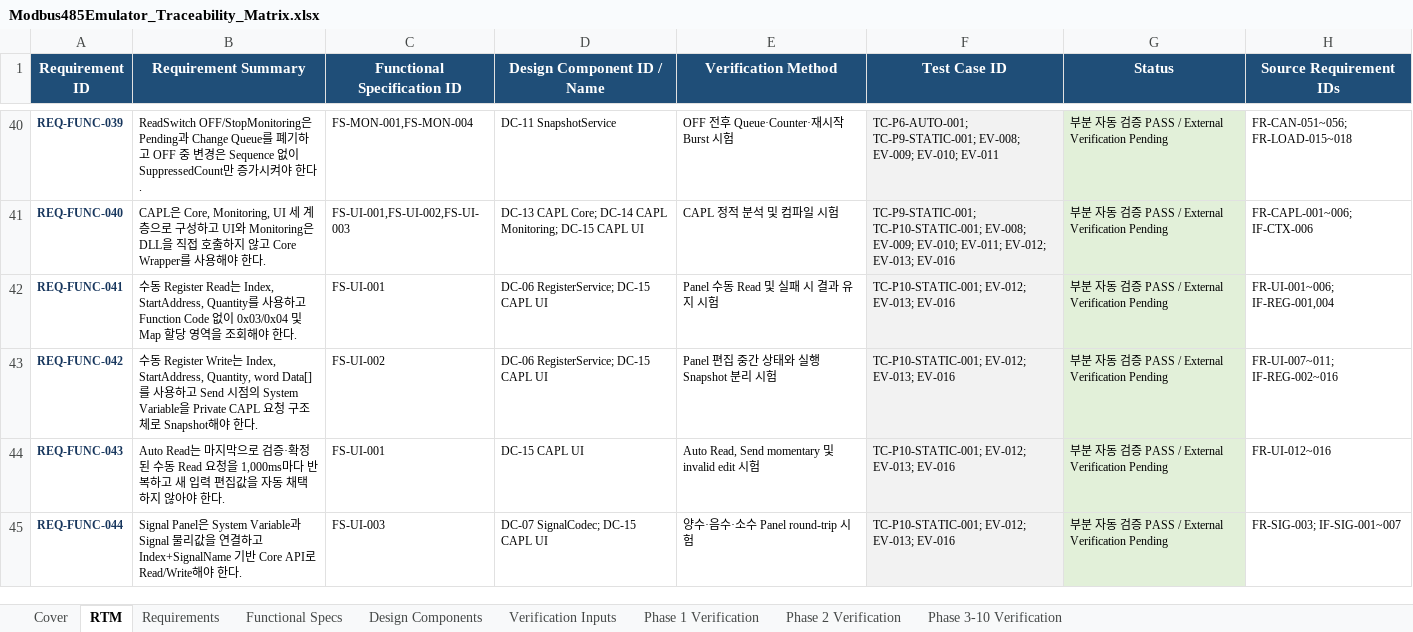
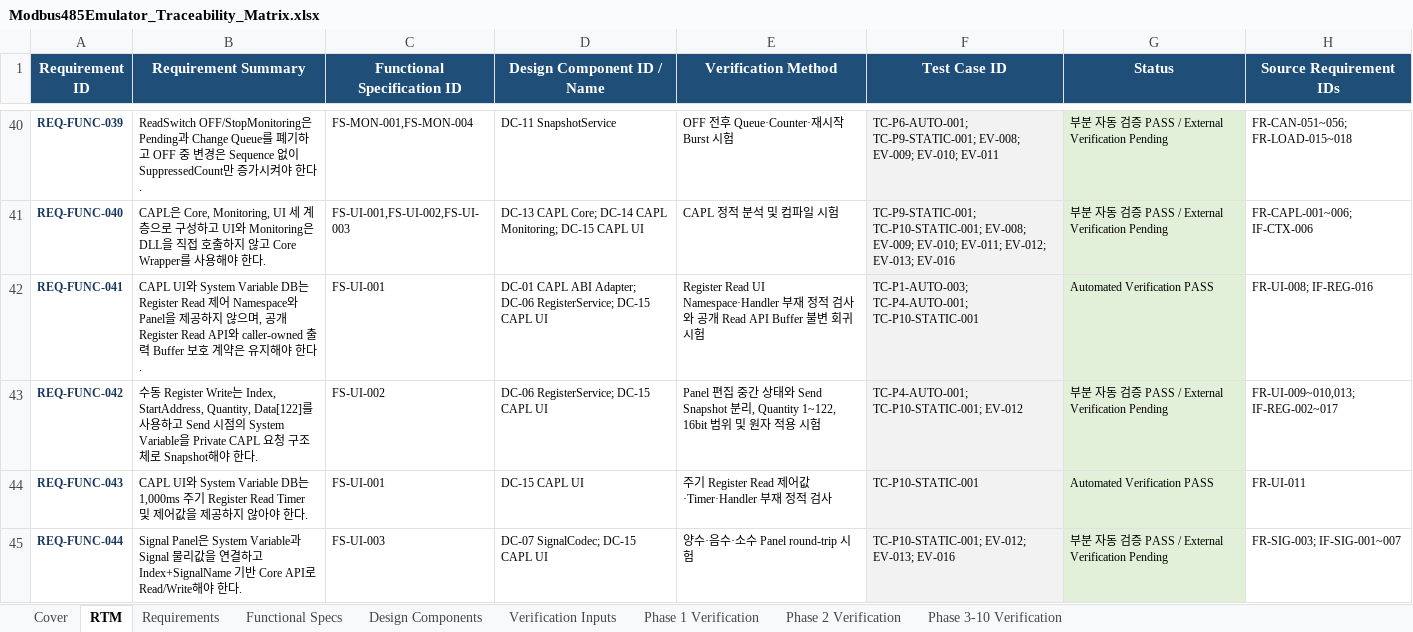
Before and after one commit to HJ-library/MB485Emul_for_CAPL, an Excel workbook: docs/04_Traceability/Modbus485Emulator_Traceability_Matrix.xlsx, sheet RTM, drawn as a sheet; only a part is shown, gaps mark what is left out; values as stored, in another font and other column widths than the file's, no borders; table styles not drawn; the diff covers the shown part only; the diff names each change by its address in the sheet, - before the commit and + after, or states it on an @@ line.

```diff
--- a/docs/04_Traceability/Modbus485Emulator_Traceability_Matrix.xlsx (sheet RTM)
+++ b/docs/04_Traceability/Modbus485Emulator_Traceability_Matrix.xlsx (sheet RTM)
-B42 (Requirement Summary): 수동 Register Read는 Index, StartAddress, Quantity를 사용하고 Function Code 없이 0x03/0x04 및 Map 할당 영역을 조회해야 한…
+B42 (Requirement Summary): CAPL UI와 System Variable DB는 Register Read 제어 Namespace와 Panel을 제공하지 않으며, 공개 Register Read API와 caller-owned 출력 Buffer 보호 계약은 유지해야 한…
-D42 (Design Component ID / Name): DC-06 RegisterService;…
+D42 (Design Component ID / Name): DC-01 CAPL ABI Adapter; DC-06 RegisterService;…
-E42 (Verification Method): Panel 수동 Read 및 실패 시 결과 유지 시험
+E42 (Verification Method): Register Read UI Namespace·Handler 부재 정적 검사와 공개 Read API Buffer 불변 회귀 시험
-F42 (Test Case ID): TC-P10-STATIC-001; EV-012; EV-013; EV-016
+F42 (Test Case ID): TC-P1-AUTO-003; TC-P4-AUTO-001; TC-P10-STATIC-001
-G42 (Status): 부분 자동 검증 PASS / External Verification Pending
+G42 (Status): Automated Verification PASS
-H42 (Source Requirement IDs): FR-UI-001~006; IF-REG-001,004
+H42 (Source Requirement IDs): FR-UI-008; IF-REG-016
-B43 (Requirement Summary): …StartAddress, Quantity, word Data[]를…
+B43 (Requirement Summary): …StartAddress, Quantity, Data[122]를…
-E43 (Verification Method): …상태와 실행 Snapshot 분리 시험
+E43 (Verification Method): …상태와 Send Snapshot 분리, Quantity 1~122, 16bit 범위 및 원자 적용 시험
-F43 (Test Case ID): TC-P10-STATIC-001; EV-012; EV-013; EV-016
+F43 (Test Case ID): TC-P4-AUTO-001; TC-P10-STATIC-001; EV-012
-H43 (Source Requirement IDs): FR-UI-007~011; IF-REG-002~016
+H43 (Source Requirement IDs): FR-UI-009~010,013; IF-REG-002~017
-B44 (Requirement Summary): Auto Read는 마지막으로 검증·확정된 수동 Read 요청을 1,000ms마다 반복하고 새 입력 편집값을 자동 채택하지 않…
+B44 (Requirement Summary): CAPL UI와 System Variable DB는 1,000ms 주기 Register Read Timer 및 제어값을 제공하지 않…
-E44 (Verification Method): Auto Read, Send momentary 및 invalid edit 시험
+E44 (Verification Method): 주기 Register Read 제어값·Timer·Handler 부재 정적 검사
-F44 (Test Case ID): TC-P10-STATIC-001; EV-012; EV-013; EV-016
+F44 (Test Case ID): TC-P10-STATIC-001
-G44 (Status): 부분 자동 검증 PASS / External Verification Pending
+G44 (Status): Automated Verification PASS
-H44 (Source Requirement IDs): FR-UI-012~016
+H44 (Source Requirement IDs): FR-UI-011
```
Also changed, not shown: 20 edited cells elsewhere in this sheet, sheet Requirements, sheet Phase 3-10 Verification, sheet Phase 2 Verification, sheet Cover, sheet Functional Specs, sheet Verification Inputs, 2 more sheets, docs/05_Test/Modbus485Emulator_External_Test_Result.xlsx, examples/M485E_Test/M485E_Test_Reference.xlsx, 40 other files.
